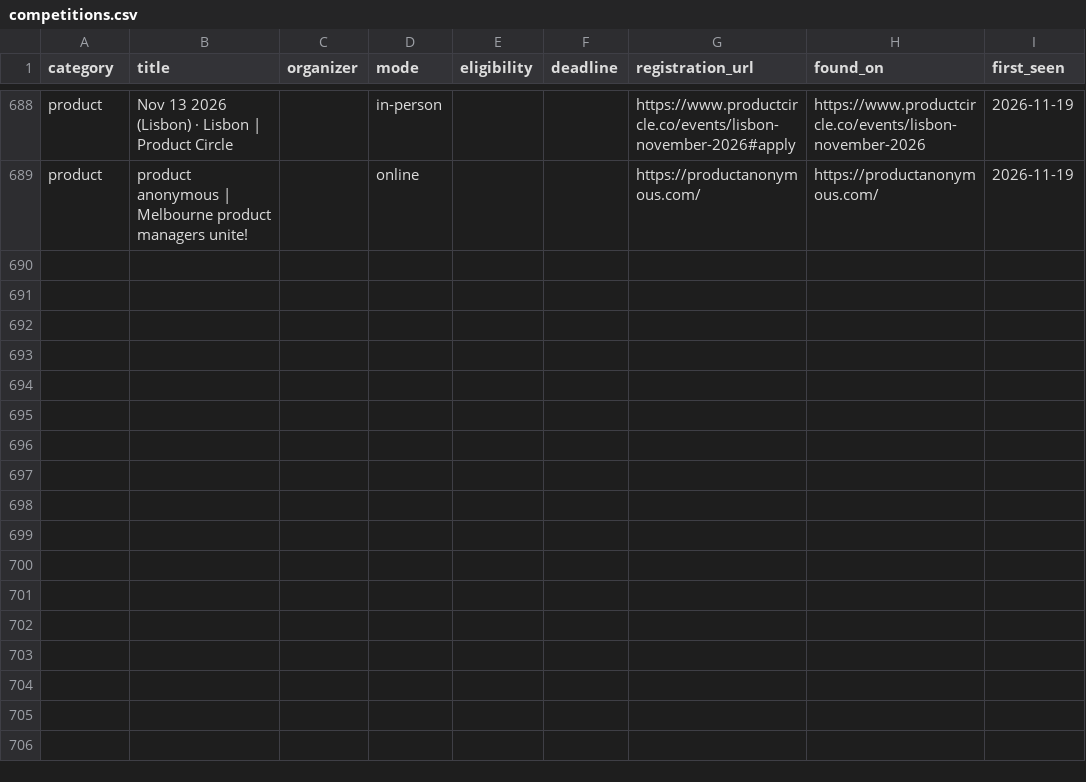
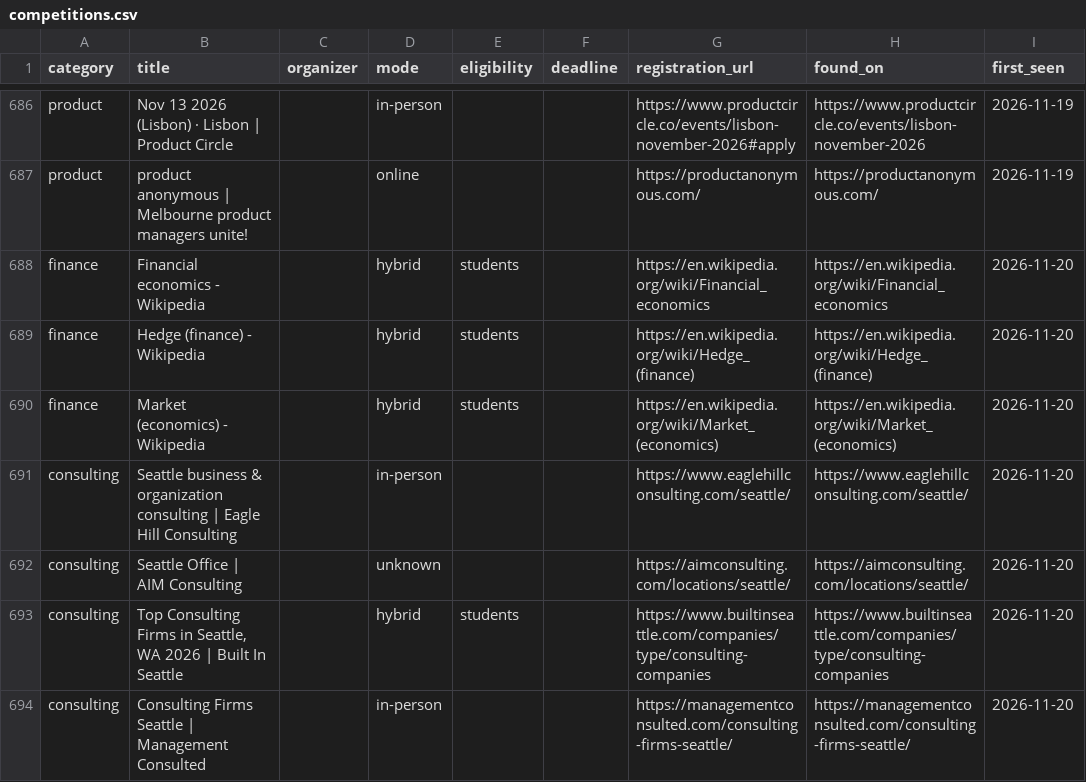
Before and after one commit to dipanshu200611-bit/comp-radar, a CSV file: data/competitions.csv, drawn as a sheet; only a part is shown, gaps mark what is left out; the diff covers the shown part only; the diff names each change by its address in the sheet, - before the commit and + after, or states it on an @@ line.

```diff
--- a/data/competitions.csv
+++ b/data/competitions.csv
+row 688: finance | Financial economics - Wikipedia |  | hybrid | students |  | https://en.wikipedia.org/wiki/Financial_economics | https://en.wikipedia.org/wiki/Financial_economics | 2026-11-20
+row 689: finance | Hedge (finance) - Wikipedia |  | hybrid | students |  | https://en.wikipedia.org/wiki/Hedge_(finance) | https://en.wikipedia.org/wiki/Hedge_(finance) | 2026-11-20
+row 690: finance | Market (economics) - Wikipedia |  | hybrid | students |  | https://en.wikipedia.org/wiki/Market_(economics) | https://en.wikipedia.org/wiki/Market_(economics) | 2026-11-20
+row 691: consulting | Seattle business & organization consulting | Eagle Hill Consulting |  | in-person |  |  | https://www.eaglehillconsulting.com/seattle/ | https://www.eaglehillconsulting.com/seattle/ | 2026-11-20
+row 692: consulting | Seattle Office | AIM Consulting |  | unknown |  |  | https://aimconsulting.com/locations/seattle/ | https://aimconsulting.com/locations/seattle/ | 2026-11-20
+row 693: consulting | Top Consulting Firms in Seattle, WA 2026 | Built In Seattle |  | hybrid | students |  | https://www.builtinseattle.com/companies/type/consulting-companies | https://www.builtinseattle.com/companies/type/consulting-companies | 2026-11-20
+row 694: consulting | Consulting Firms Seattle | Management Consulted |  | in-person |  |  | https://managementconsulted.com/consulting-firms-seattle/ | https://managementconsulted.com/consulting-firms-seattle/ | 2026-11-20
```
Also changed, not shown: 7 added rows, 2 removed rows and 9 edited cells elsewhere in this file, 3 other files.
